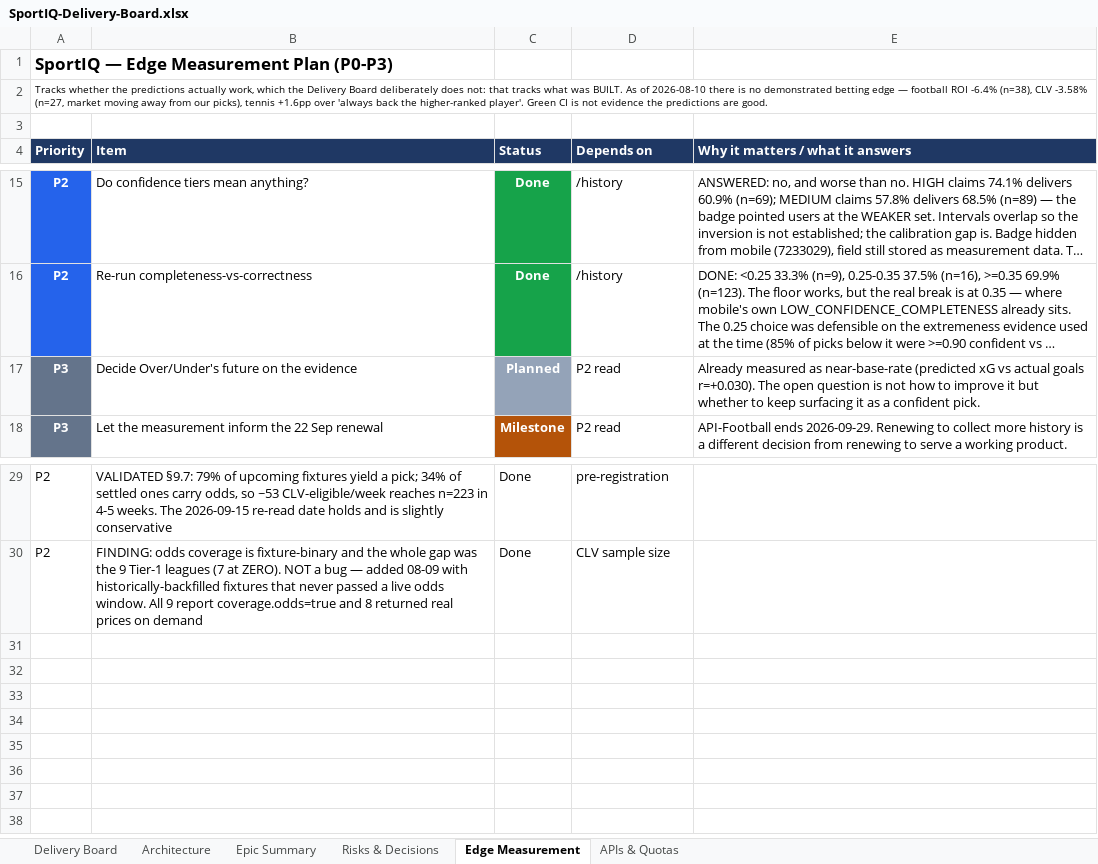
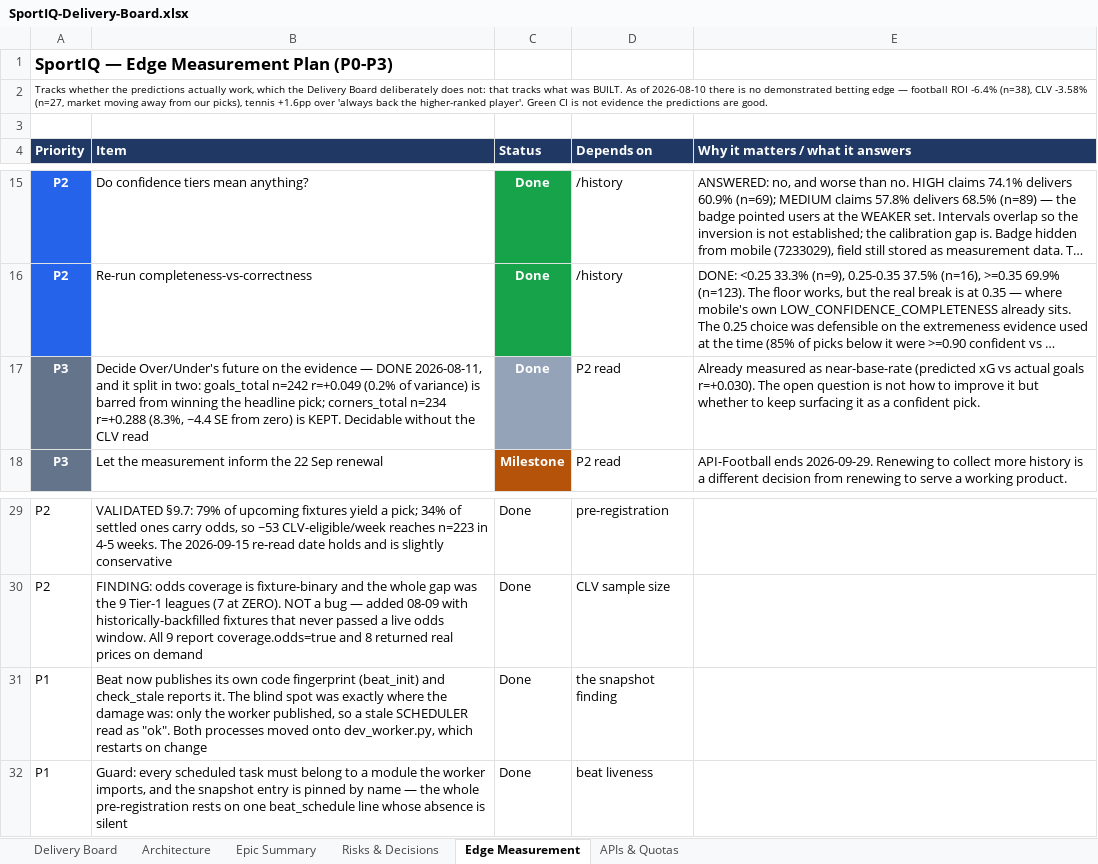
Before and after one commit to UsangR01/sportiq, an Excel workbook: SportIQ-Delivery-Board.xlsx, sheet Edge Measurement, drawn as a sheet; only a part is shown, gaps mark what is left out; long unchanged cells end in …; values as stored, in another font and other column widths than the file's, no borders; the diff names each change by its address in the sheet, - before the commit and + after, or states it on an @@ line.

```diff
--- a/SportIQ-Delivery-Board.xlsx (sheet Edge Measurement)
+++ b/SportIQ-Delivery-Board.xlsx (sheet Edge Measurement)
-B17 (Item): …the evidence
+B17 (Item): …the evidence — DONE 2026-08-11, and it split in two: goals_total n=242 r=+0.049 (0.2% of variance) is barred from winning the headline pick; corners_total n=234 r=+0.288 (8.3%, ~4.4 SE from zero) is KEPT. Decidable without the CLV read
-C17 (Status): Planned
+C17 (Status): Done
+row 31: P1 | Beat now publishes its own code fingerprint (beat_init) and check_stale reports it. The blind spot was exactly where the damage was: only the worker published, so a stale SCHEDULER read as "ok". Both processes moved onto dev_worker.py, which restarts on change | Done | the snapshot finding
+row 32: P1 | Guard: every scheduled task must belong to a module the worker imports, and the snapshot entry is pinned by name — the whole pre-registration rests on one beat_schedule line whose absence is silent | Done | beat liveness
```
